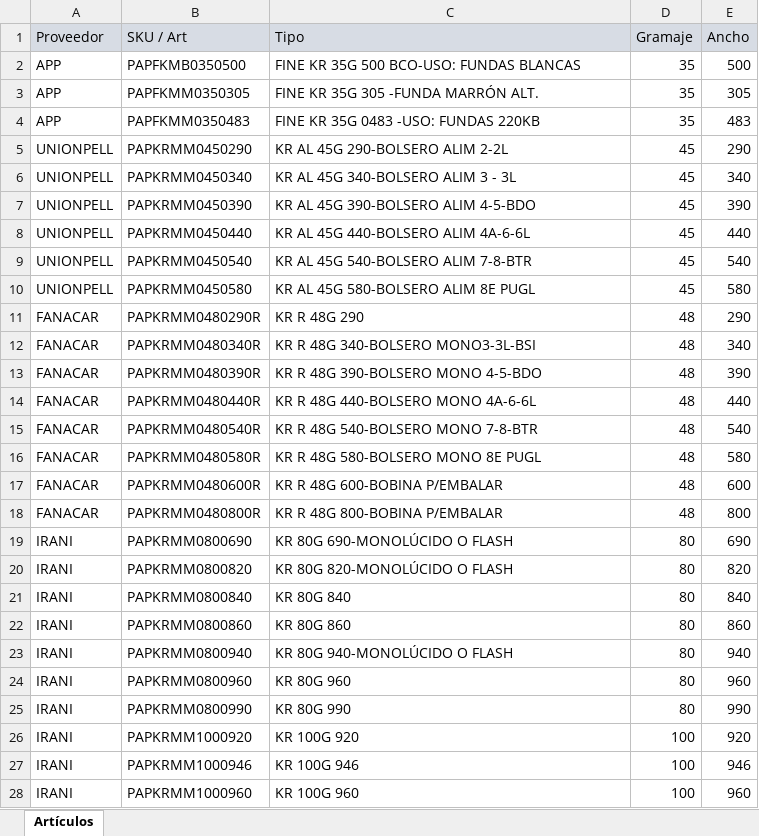
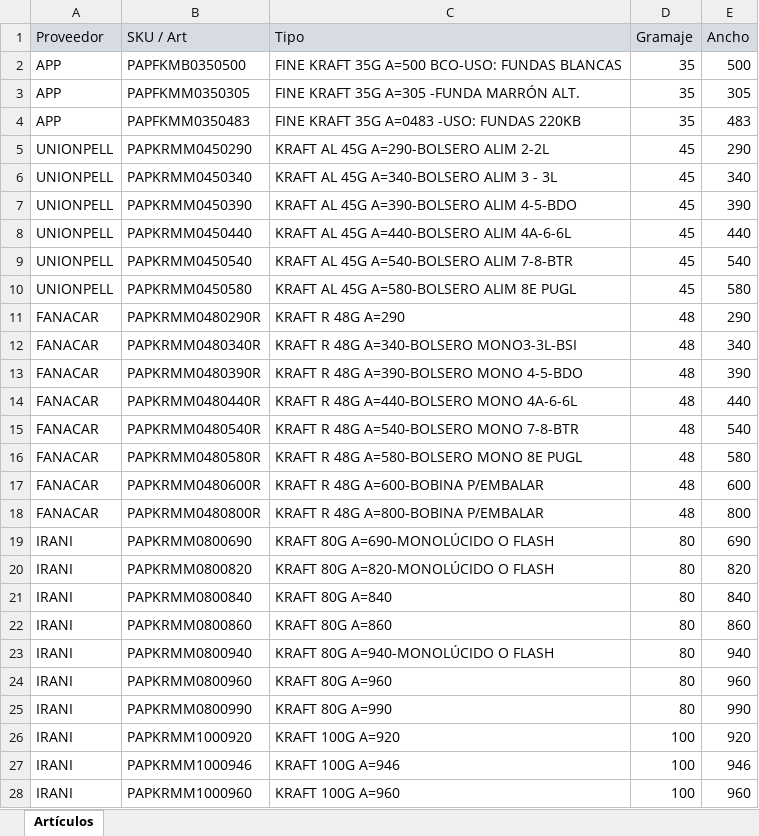
Before and after one commit to gagegfg/BobinasPapelMolderil, an Excel workbook: BOBINAS.xlsx, sheet Artículos, drawn as a sheet; only a part is shown; values as stored, in another font and other column widths than the file's, no borders; the diff covers the shown part only; the diff names each change by its address in the sheet, - before the commit and + after, or states it on an @@ line.

Commit message:
Add files via upload

```diff
--- a/BOBINAS.xlsx (sheet Artículos)
+++ b/BOBINAS.xlsx (sheet Artículos)
-C2 (Tipo): FINE KR 35G 500 BCO-USO: FUNDAS BLANCAS
+C2 (Tipo): FINE KRAFT 35G A=500 BCO-USO: FUNDAS BLANCAS
-C3 (Tipo): FINE KR 35G 305 -FUNDA MARRÓN ALT.
+C3 (Tipo): FINE KRAFT 35G A=305 -FUNDA MARRÓN ALT.
-C4 (Tipo): FINE KR 35G 0483 -USO: FUNDAS 220KB
+C4 (Tipo): FINE KRAFT 35G A=0483 -USO: FUNDAS 220KB
-C5 (Tipo): KR AL 45G 290-BOLSERO ALIM 2-2L
+C5 (Tipo): KRAFT AL 45G A=290-BOLSERO ALIM 2-2L
-C6 (Tipo): KR AL 45G 340-BOLSERO ALIM 3 - 3L
+C6 (Tipo): KRAFT AL 45G A=340-BOLSERO ALIM 3 - 3L
-C7 (Tipo): KR AL 45G 390-BOLSERO ALIM 4-5-BDO
+C7 (Tipo): KRAFT AL 45G A=390-BOLSERO ALIM 4-5-BDO
-C8 (Tipo): KR AL 45G 440-BOLSERO ALIM 4A-6-6L
+C8 (Tipo): KRAFT AL 45G A=440-BOLSERO ALIM 4A-6-6L
-C9 (Tipo): KR AL 45G 540-BOLSERO ALIM 7-8-BTR
+C9 (Tipo): KRAFT AL 45G A=540-BOLSERO ALIM 7-8-BTR
-C10 (Tipo): KR AL 45G 580-BOLSERO ALIM 8E PUGL
+C10 (Tipo): KRAFT AL 45G A=580-BOLSERO ALIM 8E PUGL
-C11 (Tipo): KR R 48G 290
+C11 (Tipo): KRAFT R 48G A=290
-C12 (Tipo): KR R 48G 340-BOLSERO MONO3-3L-BSI
+C12 (Tipo): KRAFT R 48G A=340-BOLSERO MONO3-3L-BSI
-C13 (Tipo): KR R 48G 390-BOLSERO MONO 4-5-BDO
+C13 (Tipo): KRAFT R 48G A=390-BOLSERO MONO 4-5-BDO
-C14 (Tipo): KR R 48G 440-BOLSERO MONO 4A-6-6L
+C14 (Tipo): KRAFT R 48G A=440-BOLSERO MONO 4A-6-6L
-C15 (Tipo): KR R 48G 540-BOLSERO MONO 7-8-BTR
+C15 (Tipo): KRAFT R 48G A=540-BOLSERO MONO 7-8-BTR
-C16 (Tipo): KR R 48G 580-BOLSERO MONO 8E PUGL
+C16 (Tipo): KRAFT R 48G A=580-BOLSERO MONO 8E PUGL
-C17 (Tipo): KR R 48G 600-BOBINA P/EMBALAR
+C17 (Tipo): KRAFT R 48G A=600-BOBINA P/EMBALAR
-C18 (Tipo): KR R 48G 800-BOBINA P/EMBALAR
+C18 (Tipo): KRAFT R 48G A=800-BOBINA P/EMBALAR
-C19 (Tipo): KR 80G 690-MONOLÚCIDO O FLASH
+C19 (Tipo): KRAFT 80G A=690-MONOLÚCIDO O FLASH
-C20 (Tipo): KR 80G 820-MONOLÚCIDO O FLASH
+C20 (Tipo): KRAFT 80G A=820-MONOLÚCIDO O FLASH
-C21 (Tipo): KR 80G 840
+C21 (Tipo): KRAFT 80G A=840
-C22 (Tipo): KR 80G 860
+C22 (Tipo): KRAFT 80G A=860
-C23 (Tipo): KR 80G 940-MONOLÚCIDO O FLASH
+C23 (Tipo): KRAFT 80G A=940-MONOLÚCIDO O FLASH
-C24 (Tipo): KR 80G 960
+C24 (Tipo): KRAFT 80G A=960
-C25 (Tipo): KR 80G 990
+C25 (Tipo): KRAFT 80G A=990
-C26 (Tipo): KR 100G 920
+C26 (Tipo): KRAFT 100G A=920
-C27 (Tipo): KR 100G 946
+C27 (Tipo): KRAFT 100G A=946
-C28 (Tipo): KR 100G 960
+C28 (Tipo): KRAFT 100G A=960
```
Also changed, not shown: 1 added row and 90 edited cells elsewhere in this sheet.
